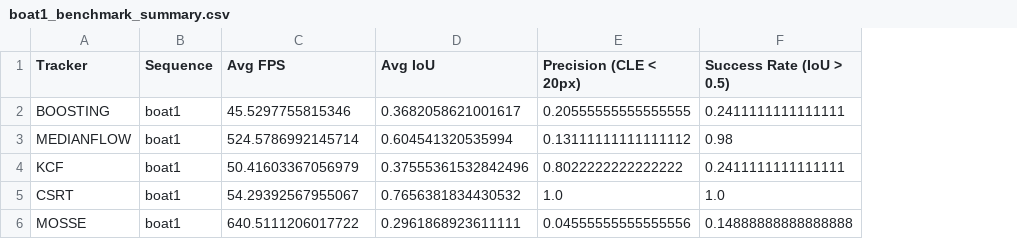
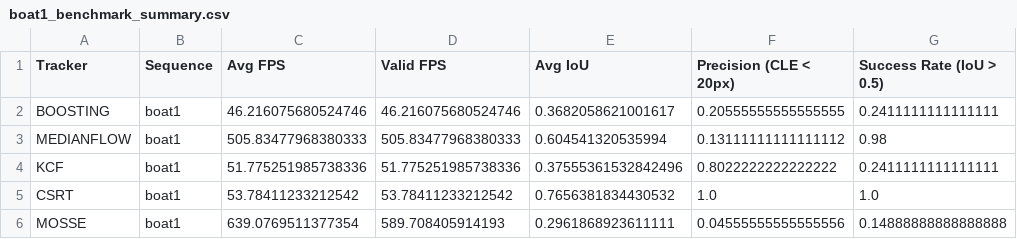
Before and after one commit to Max326/camera-tracking, a CSV file: results/boat1_benchmark_summary.csv, drawn as a sheet; the diff names each change by its address in the sheet, - before the commit and + after, or states it on an @@ line.

Commit message:
valid fps counter, tests ran

```diff
--- a/results/boat1_benchmark_summary.csv
+++ b/results/boat1_benchmark_summary.csv
+column D (Valid FPS), rows 2-6: 46.216075680524746 | 505.83477968380333 | 51.775251985738336 | 53.78411233212542 | 589.708405914193
-C2 (Avg FPS): 45.5297755815346
+C2 (Avg FPS): 46.216075680524746
-C3 (Avg FPS): 524.5786992145714
+C3 (Avg FPS): 505.83477968380333
-C4 (Avg FPS): 50.41603367056979
+C4 (Avg FPS): 51.775251985738336
-C5 (Avg FPS): 54.29392567955067
+C5 (Avg FPS): 53.78411233212542
-C6 (Avg FPS): 640.5111206017722
+C6 (Avg FPS): 639.0769511377354
```
Also changed, not shown: results/car1_benchmark_summary.csv, results/car2_benchmark_summary.csv, 12 other files.
